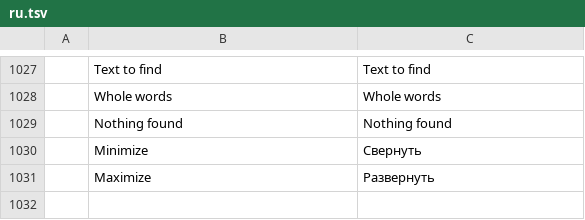
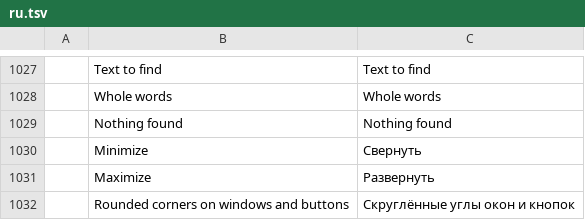
Before and after one commit to storytold/cadcraft, a TSV file: crates/ui-egui/src/i18n/ru.tsv, drawn as a sheet; only a part is shown, gaps mark what is left out; the diff names each change by its address in the sheet, - before the commit and + after, or states it on an @@ line.

```diff
--- a/crates/ui-egui/src/i18n/ru.tsv
+++ b/crates/ui-egui/src/i18n/ru.tsv
+row 1032:  | Rounded corners on windows and buttons | Скруглённые углы окон и кнопок
```
Also changed, not shown: crates/ui-egui/src/i18n/zh.tsv, 31 other files.
